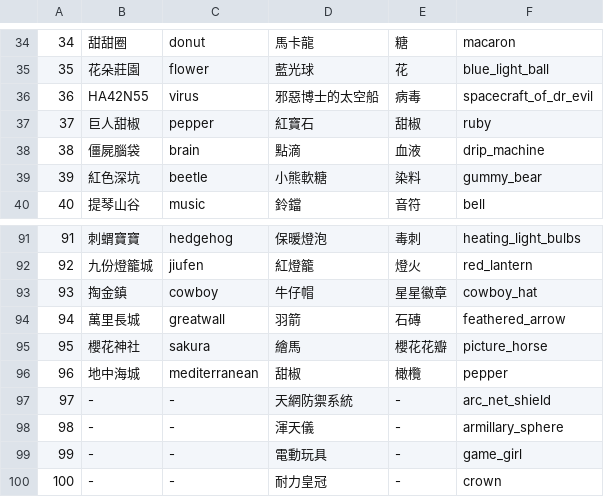
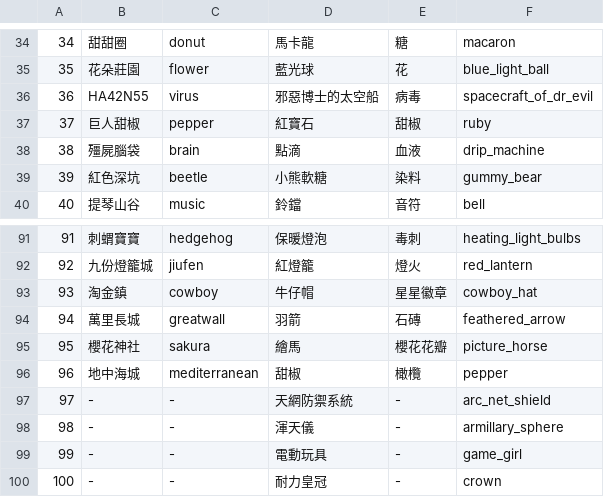
Before and after one commit to ElvisChiang/tgwalkrbot, a CSV file: data/planet.csv, drawn as a sheet; only a part is shown, gaps mark what is left out.

Commit message:
fix planet name

```diff
--- a/data/planet.csv
+++ b/data/planet.csv
@@ -37,3 +37,3 @@
 37,巨人甜椒,pepper,紅寶石,甜椒,ruby
-38,僵屍腦袋,brain,點滴,血液,drip_machine
+38,殭屍腦袋,brain,點滴,血液,drip_machine
 39,紅色深坑,beetle,小熊軟糖,染料,gummy_bear
@@ -92,3 +92,3 @@
 92,九份燈籠城,jiufen,紅燈籠,燈火,red_lantern
-93,掏金鎮,cowboy,牛仔帽,星星徽章,cowboy_hat
+93,淘金鎮,cowboy,牛仔帽,星星徽章,cowboy_hat
 94,萬里長城,greatwall,羽箭,石磚,feathered_arrow
```
